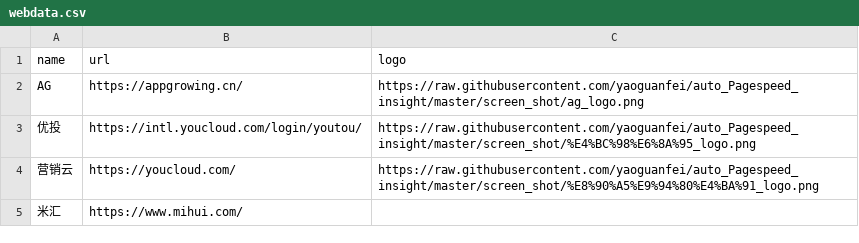
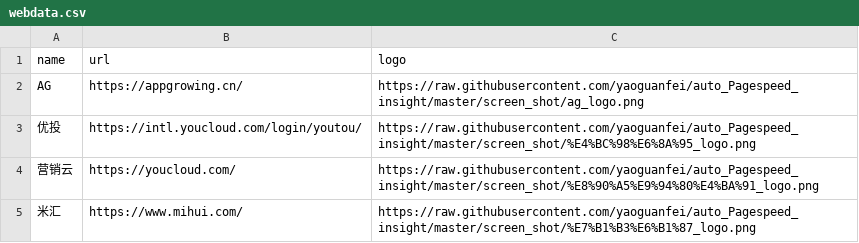
Before and after one commit to yaoguanfei/auto_Pagespeed_insight, a CSV file: webdata.csv, drawn as a sheet.

```diff
--- a/webdata.csv
+++ b/webdata.csv
@@ -4,2 +4,2 @@ AG,https://appgrowing.cn/,https://raw.githubusercontent.com/yaoguanfei/auto_Page
 营销云,https://youcloud.com/,https://raw.githubusercontent.com/yaoguanfei/auto_Pagespeed_insight/master/screen_shot/%E8%90%A5%E9%94%80%E4%BA%91_logo.png
-米汇,https://www.mihui.com/,
+米汇,https://www.mihui.com/,https://raw.githubusercontent.com/yaoguanfei/auto_Pagespeed_insight/master/screen_shot/%E7%B1%B3%E6%B1%87_logo.png
```
Also changed, not shown: 2 other files.
